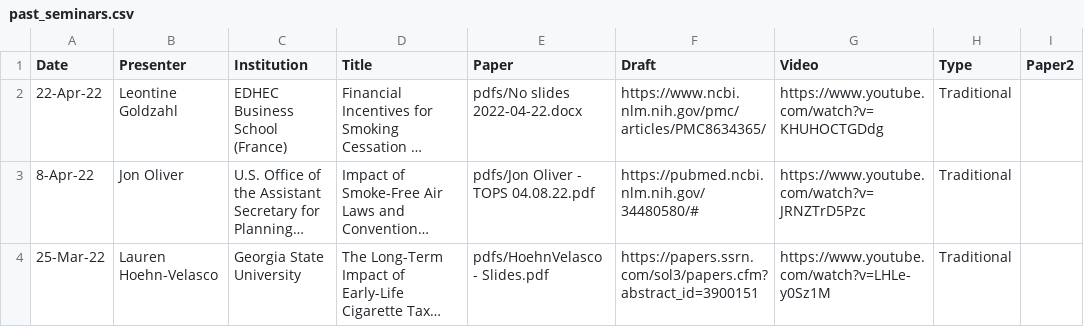
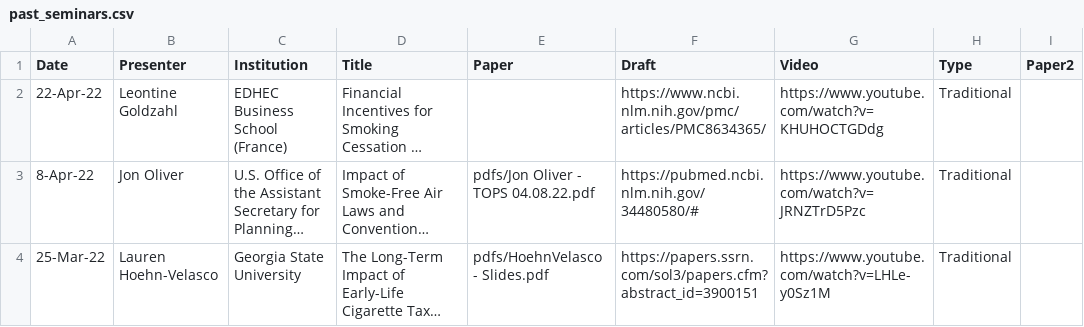
Before and after one commit to ernbilen/test_website_tops, a CSV file: _data/past_seminars.csv, drawn as a sheet; only a part is shown; long unchanged cells end in …; the diff names each change by its address in the sheet, - before the commit and + after, or states it on an @@ line.

Commit message:
noslides

```diff
--- a/_data/past_seminars.csv
+++ b/_data/past_seminars.csv
-E2 (Paper): pdfs/No slides 2022-04-22.docx
+E2 (Paper): (empty)
```
